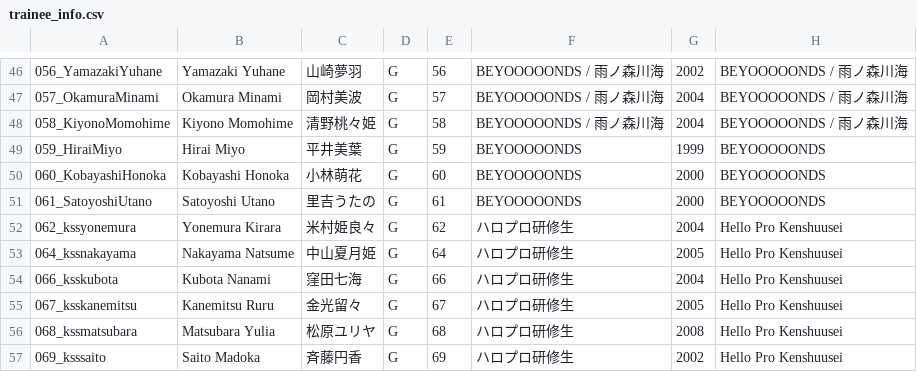
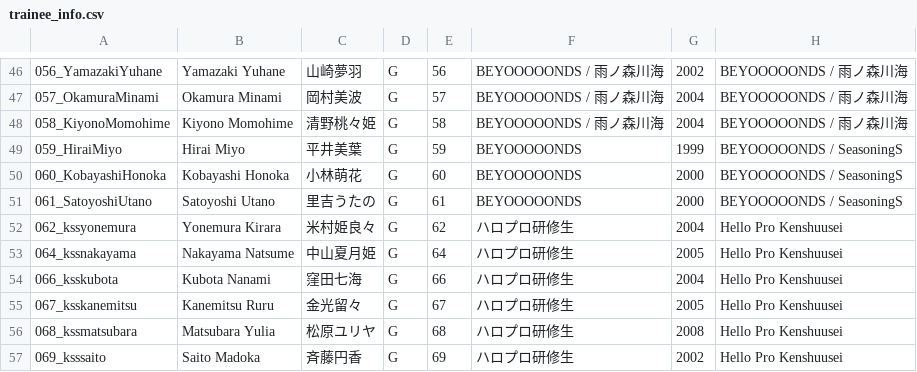
Before and after one commit to hello-project/hello-project.github.io, a CSV file: trainee_info.csv, drawn as a sheet; only a part is shown, gaps mark what is left out.

Commit message:
Update trainee_info.csv

```diff
--- a/trainee_info.csv
+++ b/trainee_info.csv
@@ -48,5 +48,5 @@
 058_KiyonoMomohime,Kiyono Momohime,清野桃々姫,G,58,BEYOOOOONDS / 雨ノ森川海,2004,BEYOOOOONDS / 雨ノ森川海
-059_HiraiMiyo,Hirai Miyo,平井美葉,G,59,BEYOOOOONDS ,1999,BEYOOOOONDS
-060_KobayashiHonoka,Kobayashi Honoka,小林萌花,G,60,BEYOOOOONDS ,2000,BEYOOOOONDS
-061_SatoyoshiUtano,Satoyoshi Utano,里吉うたの,G,61,BEYOOOOONDS ,2000,BEYOOOOONDS
+059_HiraiMiyo,Hirai Miyo,平井美葉,G,59,BEYOOOOONDS ,1999,BEYOOOOONDS / SeasoningS
+060_KobayashiHonoka,Kobayashi Honoka,小林萌花,G,60,BEYOOOOONDS ,2000,BEYOOOOONDS / SeasoningS
+061_SatoyoshiUtano,Satoyoshi Utano,里吉うたの,G,61,BEYOOOOONDS ,2000,BEYOOOOONDS / SeasoningS
 062_kssyonemura,Yonemura Kirara,米村姫良々,G,62,ハロプロ研修生,2004,Hello Pro Kenshuusei 
```
